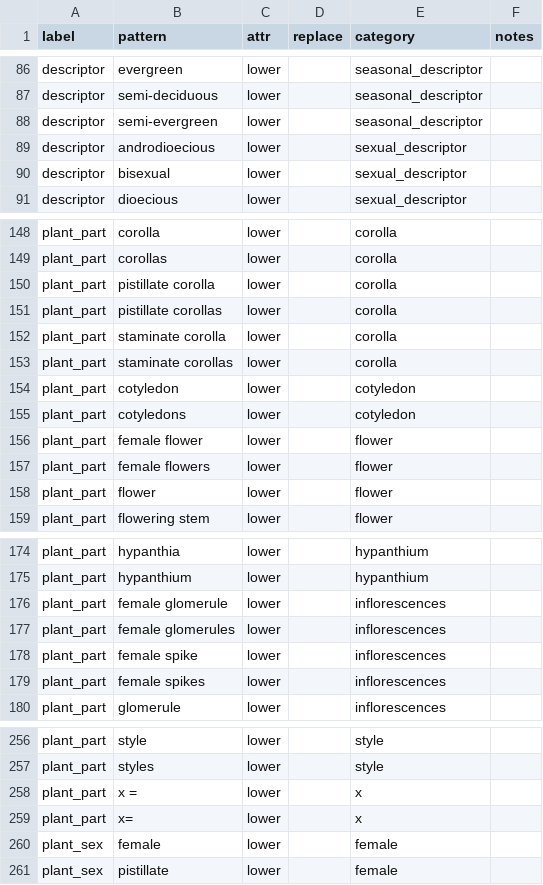
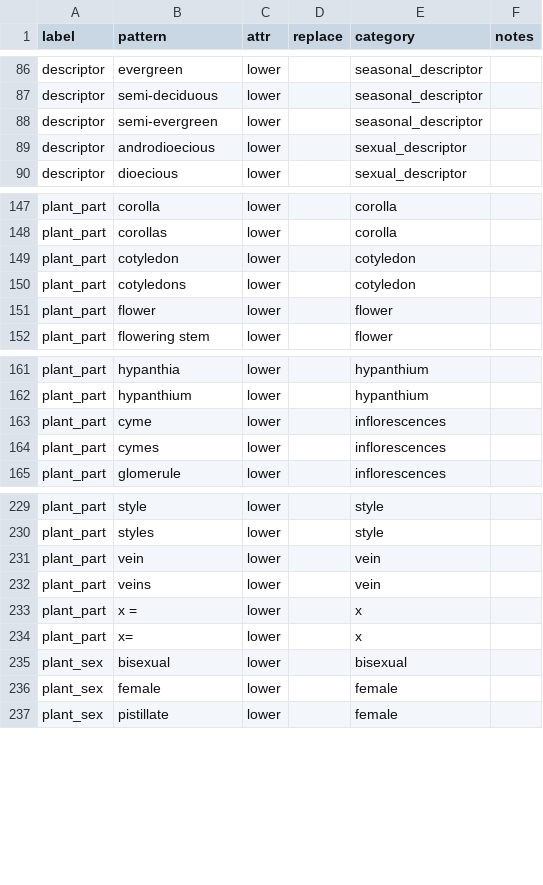
Before and after one commit to rafelafrance/traiter_efloras, a CSV file: data/terms.csv, drawn as a sheet; only a part is shown, gaps mark what is left out; the diff covers the shown part only.

```diff
--- a/data/terms.csv
+++ b/data/terms.csv
@@ -89,3 +89,2 @@ descriptor,semi-evergreen,lower,,seasonal_descriptor,
 descriptor,androdioecious,lower,,sexual_descriptor,
-descriptor,bisexual,lower,,sexual_descriptor,
 descriptor,dioecious,lower,,sexual_descriptor,
@@ -149,10 +148,4 @@ plant_part,corolla,lower,,corolla,
 plant_part,corollas,lower,,corolla,
-plant_part,pistillate corolla,lower,,corolla,
-plant_part,pistillate corollas,lower,,corolla,
-plant_part,staminate corolla,lower,,corolla,
-plant_part,staminate corollas,lower,,corolla,
 plant_part,cotyledon,lower,,cotyledon,
 plant_part,cotyledons,lower,,cotyledon,
-plant_part,female flower,lower,,flower,
-plant_part,female flowers,lower,,flower,
 plant_part,flower,lower,,flower,
@@ -175,6 +162,4 @@ plant_part,hypanthia,lower,,hypanthium,
 plant_part,hypanthium,lower,,hypanthium,
-plant_part,female glomerule,lower,,inflorescences,
-plant_part,female glomerules,lower,,inflorescences,
-plant_part,female spike,lower,,inflorescences,
-plant_part,female spikes,lower,,inflorescences,
+plant_part,cyme,lower,,inflorescences,
+plant_part,cymes,lower,,inflorescences,
 plant_part,glomerule,lower,,inflorescences,
@@ -257,4 +230,7 @@ plant_part,style,lower,,style,
 plant_part,styles,lower,,style,
+plant_part,vein,lower,,vein,
+plant_part,veins,lower,,vein,
 plant_part,x =,lower,,x,
 plant_part,x=,lower,,x,
+plant_sex,bisexual,lower,,bisexual,
 plant_sex,female,lower,,female,
```
Also changed, not shown: 4 added rows and 18 removed rows elsewhere in this file, 14 other files.
